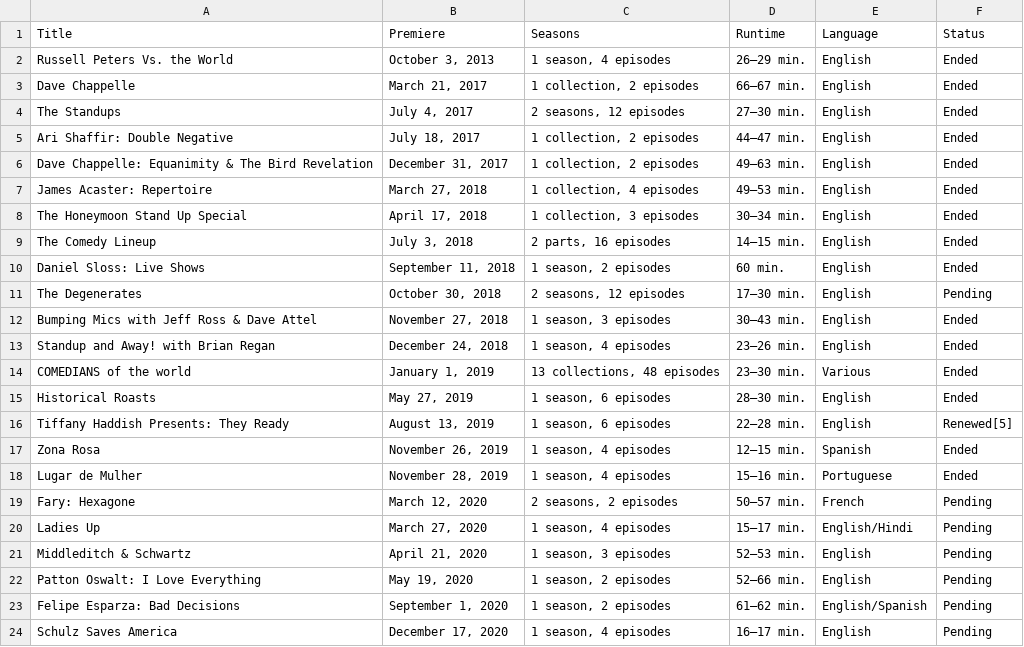
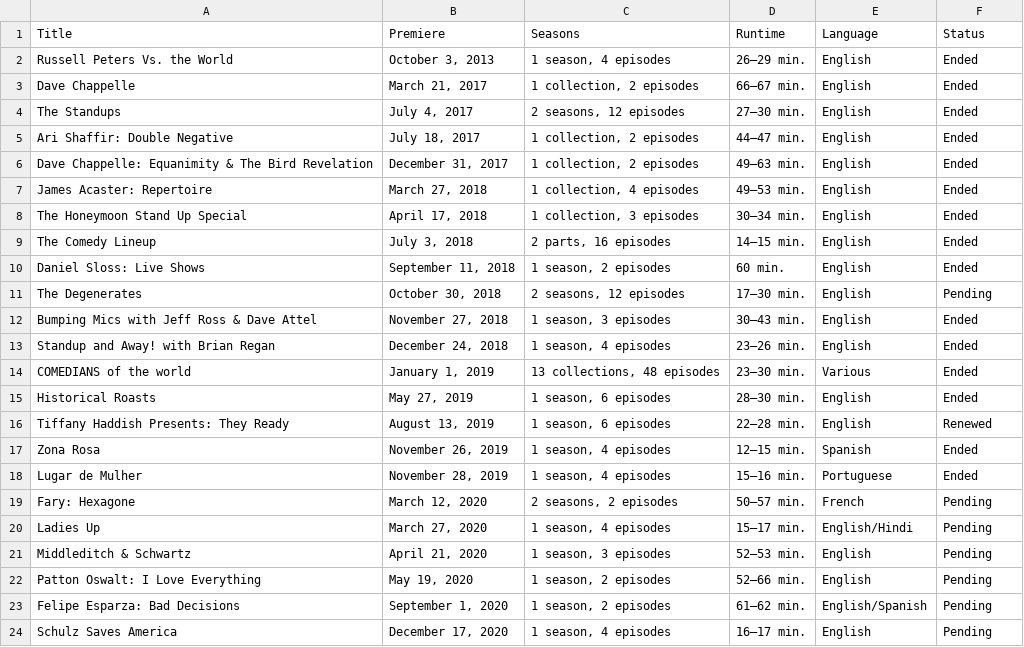
Before and after one commit to Fynn-Mehrens/original-content-eda, a CSV file: datasets/netflix/specials/table-2.csv, drawn as a sheet.

Commit message:
Update table-2.csv

```diff
--- a/datasets/netflix/specials/table-2.csv
+++ b/datasets/netflix/specials/table-2.csv
@@ -15,3 +15,3 @@ COMEDIANS of the world,"January 1, 2019","13 collections, 48 episodes",23–30 m
 Historical Roasts,"May 27, 2019","1 season, 6 episodes",28–30 min.,English,Ended
-Tiffany Haddish Presents: They Ready,"August 13, 2019","1 season, 6 episodes",22–28 min.,English,Renewed[5]
+Tiffany Haddish Presents: They Ready,"August 13, 2019","1 season, 6 episodes",22–28 min.,English,Renewed
 Zona Rosa,"November 26, 2019","1 season, 4 episodes",12–15 min.,Spanish,Ended
```
